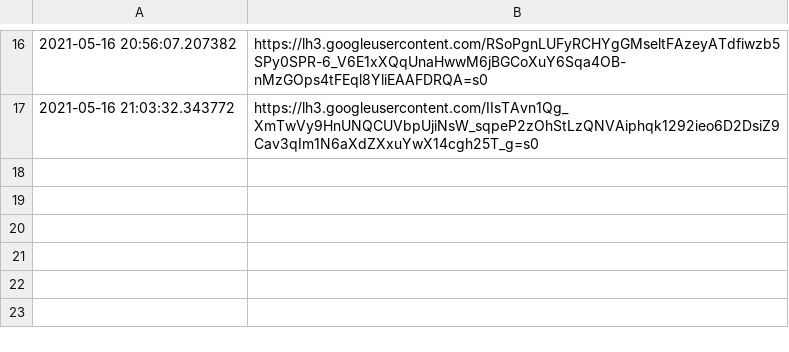
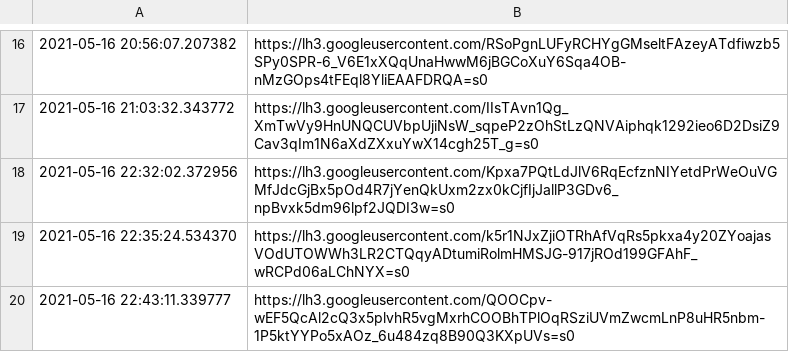
Before and after one commit to snarflakes/ganpunks, a CSV file: qrcodes.csv, drawn as a sheet; only a part is shown, gaps mark what is left out; the diff names each change by its address in the sheet, - before the commit and + after, or states it on an @@ line.

```diff
--- a/qrcodes.csv
+++ b/qrcodes.csv
+row 18: 2021-05-16 22:32:02.372956 | https://lh3.googleusercontent.com/Kpxa7PQtLdJlV6RqEcfznNIYetdPrWeOuVGMfJdcGjBx5pOd4R7jYenQkUxm2zx0kCjfIjJallP3GDv6_npBvxk5dm96lpf2JQDI3w=s0
+row 19: 2021-05-16 22:35:24.534370 | https://lh3.googleusercontent.com/k5r1NJxZjiOTRhAfVqRs5pkxa4y20ZYoajasVOdUTOWWh3LR2CTQqyADtumiRolmHMSJG-917jROd199GFAhF_wRCPd06aLChNYX=s0
+row 20: 2021-05-16 22:43:11.339777 | https://lh3.googleusercontent.com/QOOCpv-wEF5QcAl2cQ3x5plvhR5vgMxrhCOOBhTPlOqRSziUVmZwcmLnP8uHR5nbm-1P5ktYYPo5xAOz_6u484zq8B90Q3KXpUVs=s0
```
Also changed, not shown: 1 other file.
